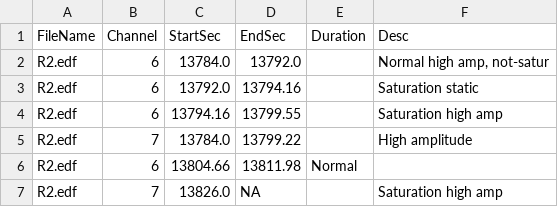
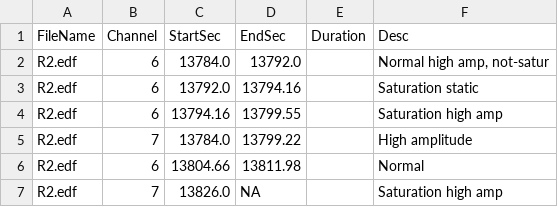
Before and after one commit to Smyan1909/Project-CM2013, a TSV file: EventAnnots/EOG_annots_2024-03-16.tsv, drawn as a sheet.

Commit message:
Fix missing field in TSV table

```diff
--- a/EventAnnots/EOG_annots_2024-03-16.tsv
+++ b/EventAnnots/EOG_annots_2024-03-16.tsv
@@ -5,3 +5,3 @@ R2.edf	6	13794.16	13799.55		Saturation high amp
 R2.edf	7	13784.0	13799.22		High amplitude
-R2.edf	6	13804.66	13811.98	Normal
+R2.edf	6	13804.66	13811.98		Normal
 R2.edf	7	13826.0	NA		Saturation high amp
```
